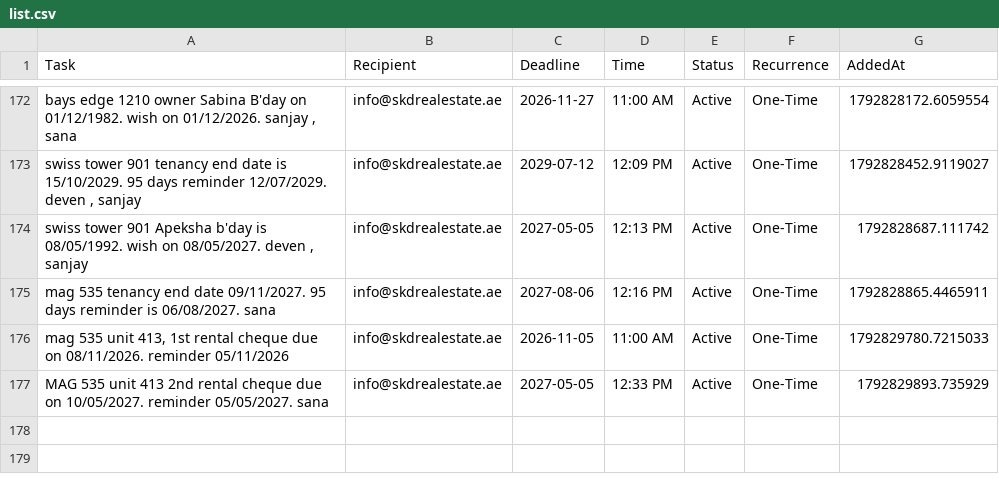
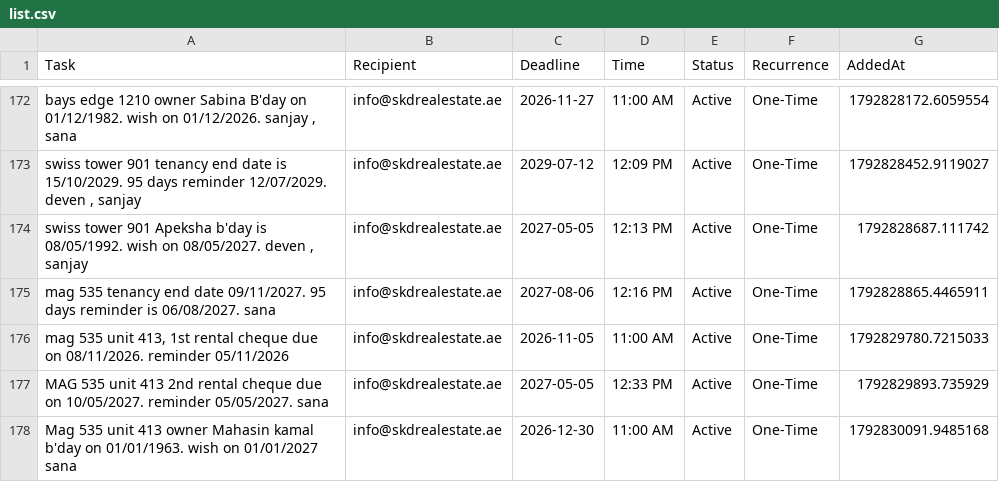
Before and after one commit to skdrealestate10-hash/my-real-estate-reminders, a CSV file: list.csv, drawn as a sheet; only a part is shown, gaps mark what is left out; the diff names each change by its address in the sheet, - before the commit and + after, or states it on an @@ line.

Commit message:
SKD System: Update Memory

```diff
--- a/list.csv
+++ b/list.csv
+row 178: Mag 535 unit 413 owner Mahasin kamal b'day on 01/01/1963. wish on 01/01/2027 sana | info@skdrealestate.ae | 2026-12-30 | 11:00 AM | Active | One-Time | 1792830091.9485168
```
